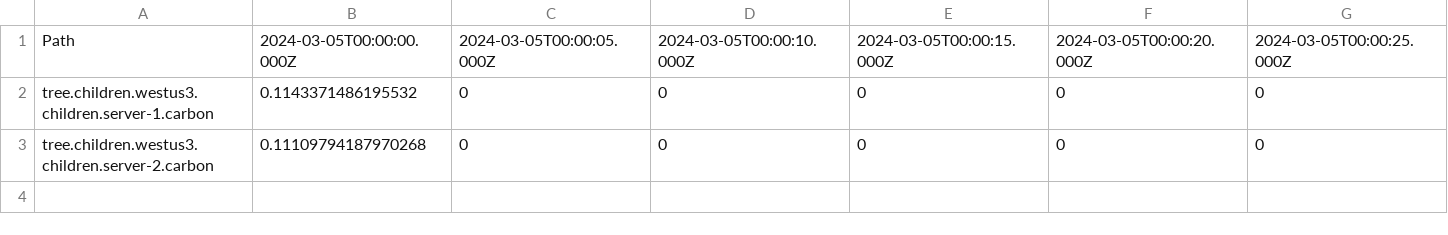
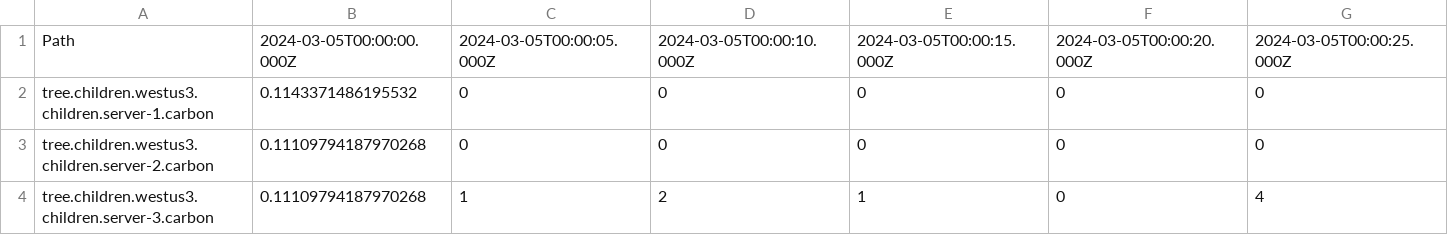
Before and after one commit to ramgsuri/visualization-plugin, a CSV file: computed.csv, drawn as a sheet; only a part is shown; rows hold the shown columns only; the diff names each change by its address in the sheet, - before the commit and + after, or states it on an @@ line.

```diff
--- a/computed.csv
+++ b/computed.csv
+row 4: tree.children.westus3.children.server-3.carbon | 0.11109794187970268 | 1 | 2 | 1 | 0 | 4
```
Also changed, not shown: 1 other file.
